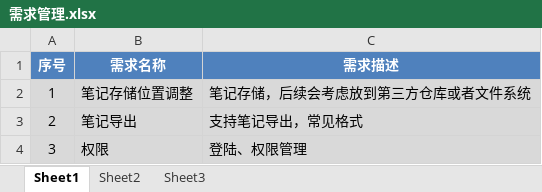
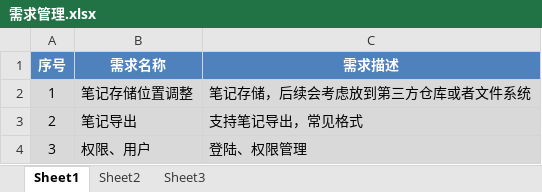
Before and after one commit to xingchiyang/note, an Excel workbook: doc/需求管理.xlsx, sheet Sheet1, drawn as a sheet; values as stored, in another font and other column widths than the file's, no borders; the diff names each change by its address in the sheet, - before the commit and + after, or states it on an @@ line.

```diff
--- a/doc/需求管理.xlsx (sheet Sheet1)
+++ b/doc/需求管理.xlsx (sheet Sheet1)
-B4 (需求名称): 权限
+B4 (需求名称): 权限、用户
```
Also changed, not shown: 13 other files.
